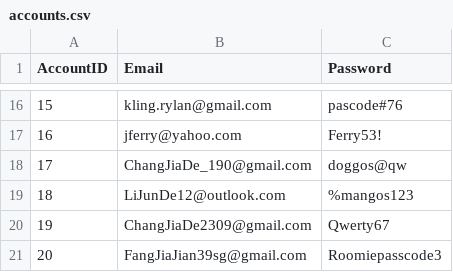
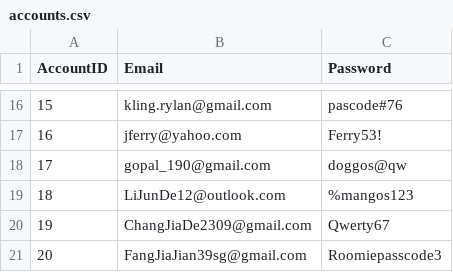
Before and after one commit to S-Samiksha/CX2006_Coding, a CSV file: Coding/database_related_files/accounts.csv, drawn as a sheet; only a part is shown, gaps mark what is left out.

```diff
--- a/Coding/database_related_files/accounts.csv
+++ b/Coding/database_related_files/accounts.csv
@@ -17,3 +17,3 @@ AccountID,Email,Password
 16,jferry@yahoo.com,Ferry53!
-17,ChangJiaDe_190@gmail.com,doggos@qw
+17,gopal_190@gmail.com,doggos@qw
 18,LiJunDe12@outlook.com,%mangos123
```
Also changed, not shown: Coding/database_related_files/profile.csv, 8 other files.
